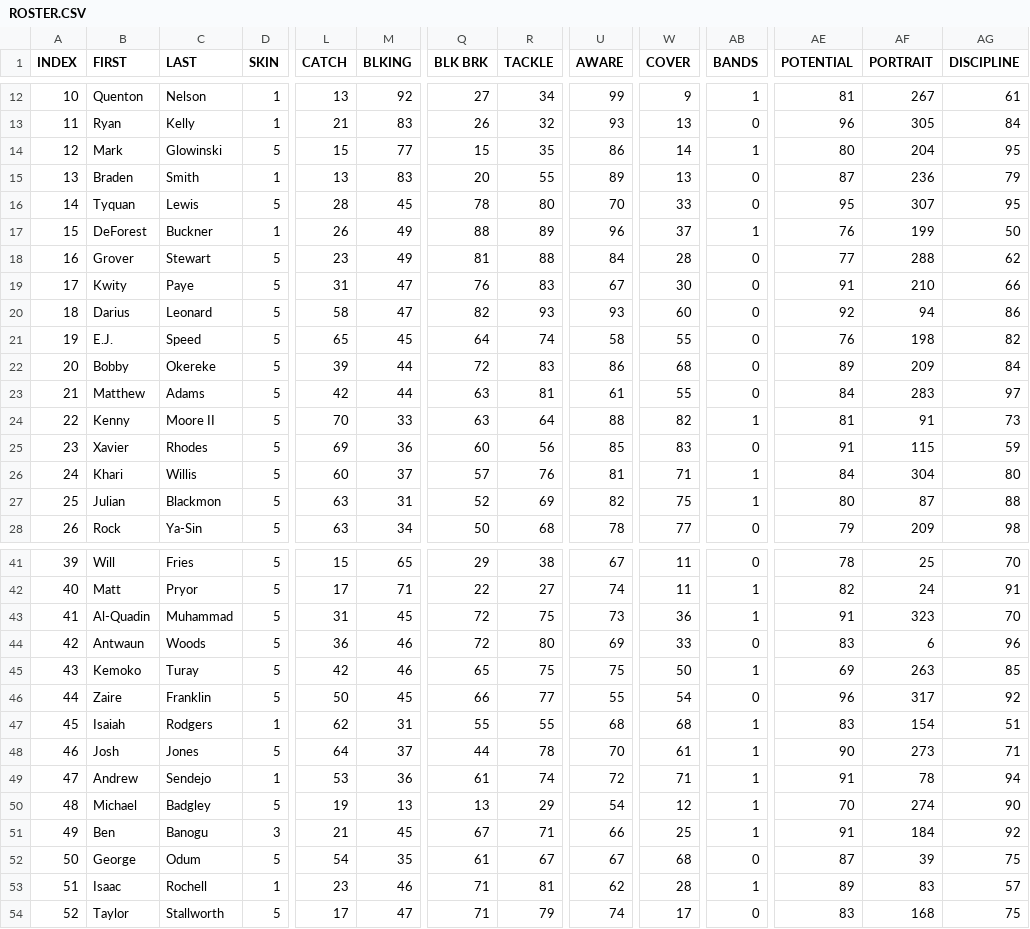
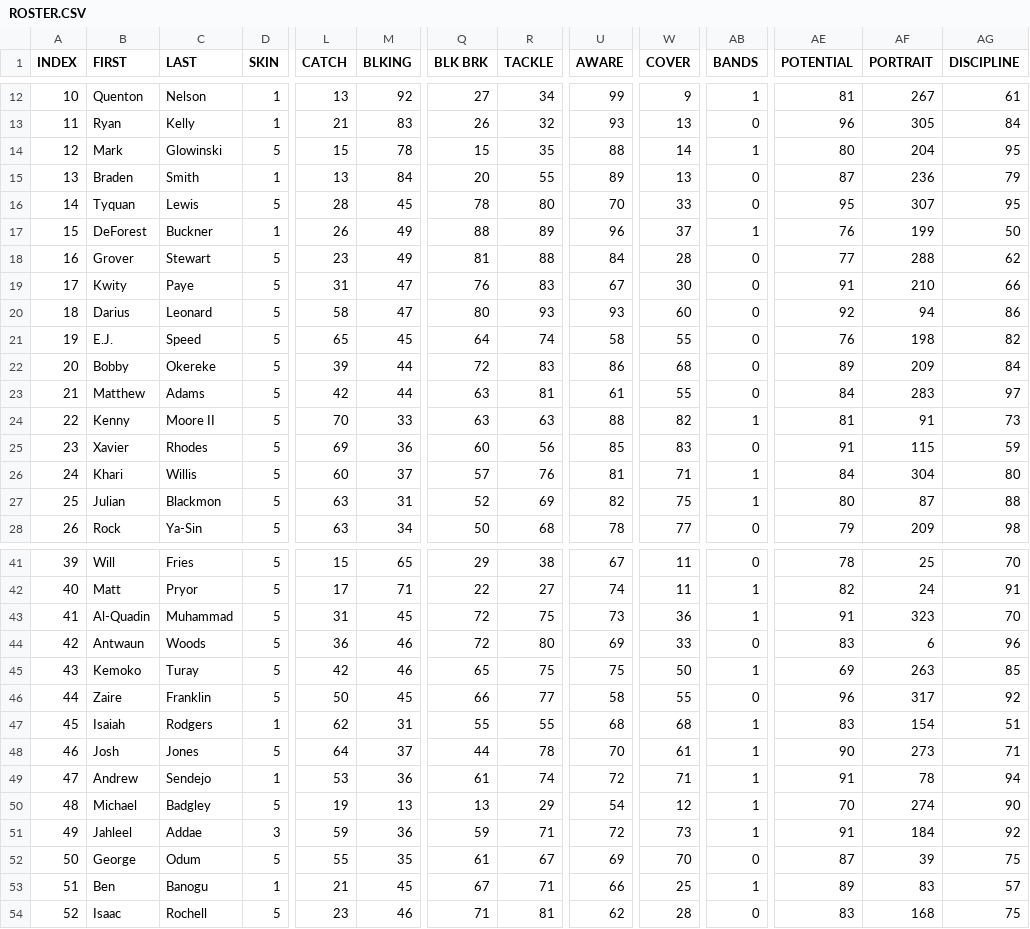
Before and after one commit to vskaush2/AxisFootballMods, a CSV file: Mods/Team Mods/Indianapolis Colts/ROSTER.CSV, drawn as a sheet; only a part is shown, gaps mark what is left out; removed rows and columns are numbered as before the commit, all else as after; rows hold the shown columns only; the diff names each change by its address in the sheet, - before the commit and + after, or states it on an @@ line.

```diff
--- a/Mods/Team Mods/Indianapolis Colts/ROSTER.CSV
+++ b/Mods/Team Mods/Indianapolis Colts/ROSTER.CSV
-M14 (BLKING): 77
+M14 (BLKING): 78
-U14 (AWARE): 86
+U14 (AWARE): 88
-M15 (BLKING): 83
+M15 (BLKING): 84
-Q20 (BLK BRK): 82
+Q20 (BLK BRK): 80
-R24 (TACKLE): 64
+R24 (TACKLE): 63
-U46 (AWARE): 55
+U46 (AWARE): 58
-W46 (COVER): 54
+W46 (COVER): 55
-row 51: 49 | Ben | Banogu | 3 | 21 | 45 | 67 | 71 | 66 | 25 | 1 | 91 | 184 | 92
+row 51: 49 | Jahleel | Addae | 3 | 59 | 36 | 59 | 71 | 72 | 73 | 1 | 91 | 184 | 92
-L52 (CATCH): 54
+L52 (CATCH): 55
-U52 (AWARE): 67
+U52 (AWARE): 69
-W52 (COVER): 68
+W52 (COVER): 70
+row 53: 51 | Ben | Banogu | 1 | 21 | 45 | 67 | 71 | 66 | 25 | 1 | 89 | 83 | 57
@@ column A (INDEX) renumbered in row 54 @@
-D54 (SKIN): 1
+D54 (SKIN): 5
-AB54 (BANDS): 1
+AB54 (BANDS): 0
-AE54 (POTENTIAL): 89
+AE54 (POTENTIAL): 83
-AF54 (PORTRAIT): 83
+AF54 (PORTRAIT): 168
-AG54 (DISCIPLINE): 57
+AG54 (DISCIPLINE): 75
-row 54: 52 | Taylor | Stallworth | 5 | 17 | 47 | 71 | 79 | 74 | 17 | 0 | 83 | 168 | 75
```
Also changed, not shown: Mods/Team Mods/Atlanta Falcons/ROSTER.CSV, Mods/Team Mods/Buffalo Bills/ROSTER.csv, 29 other files.
